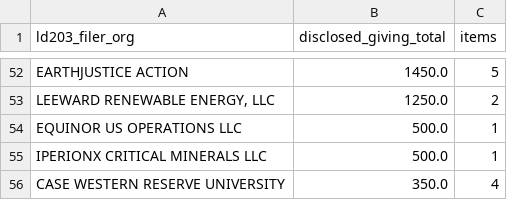
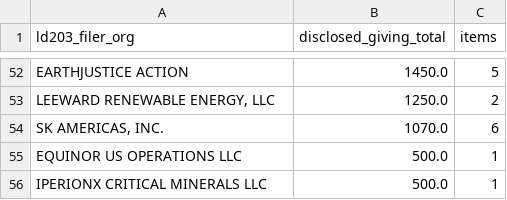
Before and after one commit to aarushisahejpal/northwestern-ai-challenge, a CSV file: out/packages/critical-minerals/data/critmin_ld203_by_org.csv, drawn as a sheet; only a part is shown, gaps mark what is left out.

```diff
--- a/out/packages/critical-minerals/data/critmin_ld203_by_org.csv
+++ b/out/packages/critical-minerals/data/critmin_ld203_by_org.csv
@@ -53,4 +53,4 @@ EARTHJUSTICE ACTION,1450.0,5
 "LEEWARD RENEWABLE ENERGY, LLC",1250.0,2
+"SK AMERICAS, INC.",1070.0,6
 EQUINOR US OPERATIONS LLC,500.0,1
 IPERIONX CRITICAL MINERALS LLC,500.0,1
-CASE WESTERN RESERVE UNIVERSITY,350.0,4
```
Also changed, not shown: out/packages/critical-minerals/data/critmin_issue_code_scatter.csv, out/packages/critical-minerals/data/critmin_keywords.csv, 14 other files.
